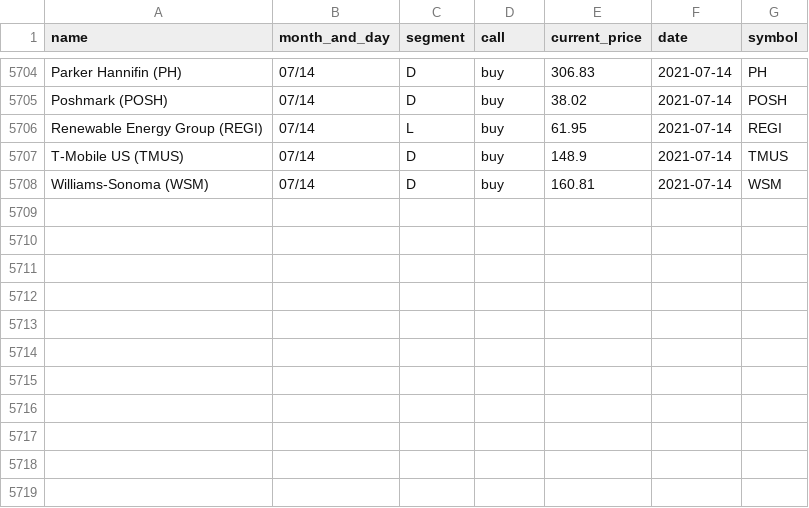
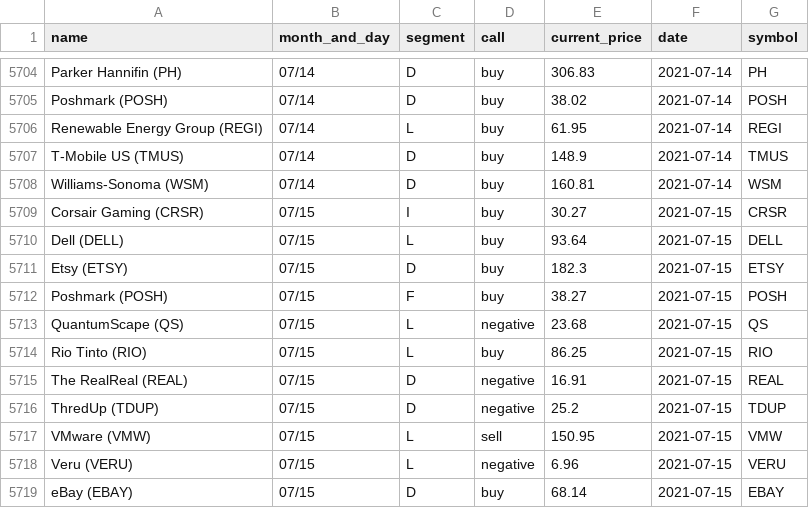
Before and after one commit to gaborvecsei/Mad-Money-Backtesting, a CSV file: mad_money_recommendations.csv, drawn as a sheet; only a part is shown, gaps mark what is left out.

```diff
--- a/mad_money_recommendations.csv
+++ b/mad_money_recommendations.csv
@@ -5708 +5708,12 @@ T-Mobile US (TMUS),07/14,D,buy,148.9,2021-07-14,TMUS
 Williams-Sonoma (WSM),07/14,D,buy,160.81,2021-07-14,WSM
+Corsair Gaming (CRSR),07/15,I,buy,30.27,2021-07-15,CRSR
+Dell (DELL),07/15,L,buy,93.64,2021-07-15,DELL
+Etsy (ETSY),07/15,D,buy,182.3,2021-07-15,ETSY
+Poshmark (POSH),07/15,F,buy,38.27,2021-07-15,POSH
+QuantumScape (QS),07/15,L,negative,23.68,2021-07-15,QS
+Rio Tinto (RIO),07/15,L,buy,86.25,2021-07-15,RIO
+The RealReal (REAL),07/15,D,negative,16.91,2021-07-15,REAL
+ThredUp (TDUP),07/15,D,negative,25.2,2021-07-15,TDUP
+VMware (VMW),07/15,L,sell,150.95,2021-07-15,VMW
+Veru (VERU),07/15,L,negative,6.96,2021-07-15,VERU
+eBay (EBAY),07/15,D,buy,68.14,2021-07-15,EBAY
```
